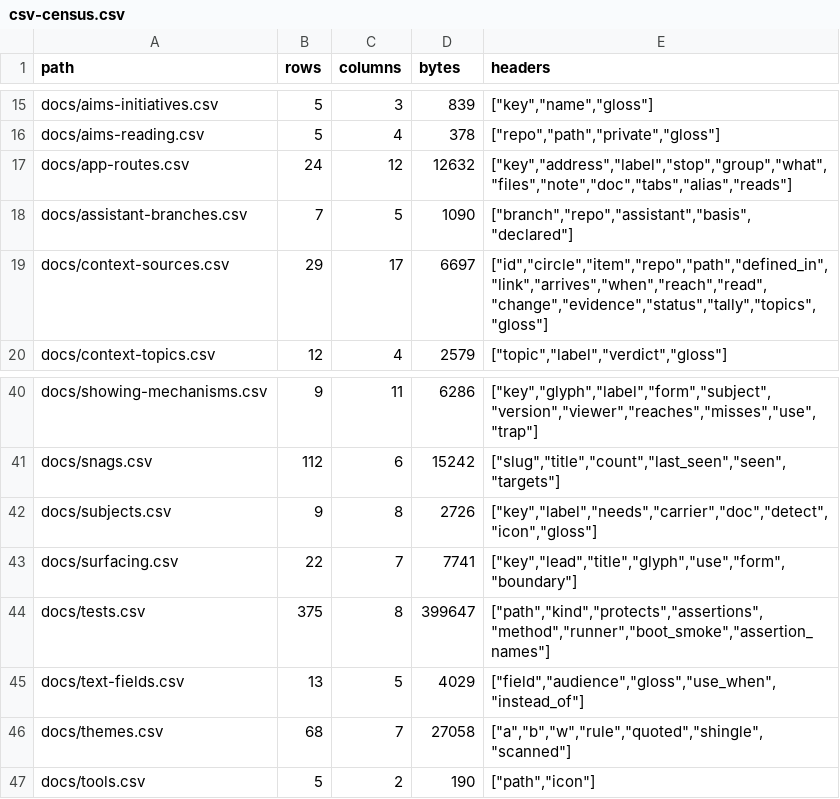
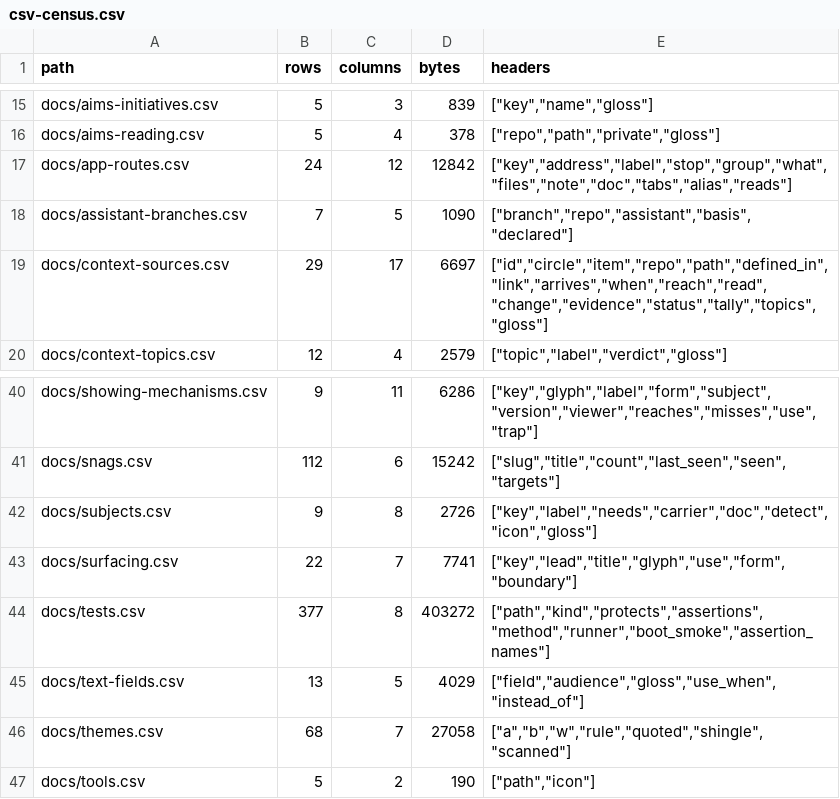
Before and after one commit to mehrlander/web-tools, a CSV file: data/csv-census.csv, drawn as a sheet; only a part is shown, gaps mark what is left out.

```diff
--- a/data/csv-census.csv
+++ b/data/csv-census.csv
@@ -16,3 +16,3 @@ docs/aims-initiatives.csv,5,3,839,"[""key"",""name"",""gloss""]"
 docs/aims-reading.csv,5,4,378,"[""repo"",""path"",""private"",""gloss""]"
-docs/app-routes.csv,24,12,12632,"[""key"",""address"",""label"",""stop"",""group"",""what"",""files"",""note"",""doc"",""tabs"",""alias"",""reads""]"
+docs/app-routes.csv,24,12,12842,"[""key"",""address"",""label"",""stop"",""group"",""what"",""files"",""note"",""doc"",""tabs"",""alias"",""reads""]"
 docs/assistant-branches.csv,7,5,1090,"[""branch"",""repo"",""assistant"",""basis"",""declared""]"
@@ -43,3 +43,3 @@ docs/subjects.csv,9,8,2726,"[""key"",""label"",""needs"",""carrier"",""doc"",""d
 docs/surfacing.csv,22,7,7741,"[""key"",""lead"",""title"",""glyph"",""use"",""form"",""boundary""]"
-docs/tests.csv,375,8,399647,"[""path"",""kind"",""protects"",""assertions"",""method"",""runner"",""boot_smoke"",""assertion_names""]"
+docs/tests.csv,377,8,403272,"[""path"",""kind"",""protects"",""assertions"",""method"",""runner"",""boot_smoke"",""assertion_names""]"
 docs/text-fields.csv,13,5,4029,"[""field"",""audience"",""gloss"",""use_when"",""instead_of""]"
```
Also changed, not shown: docs/app-routes.csv, docs/docs.csv, 26 other files.
